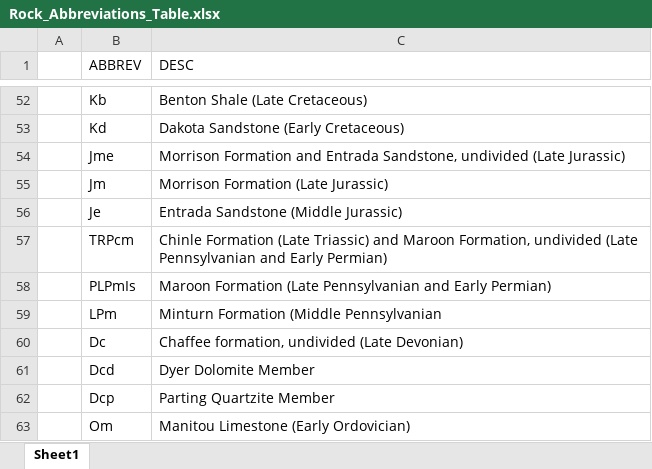
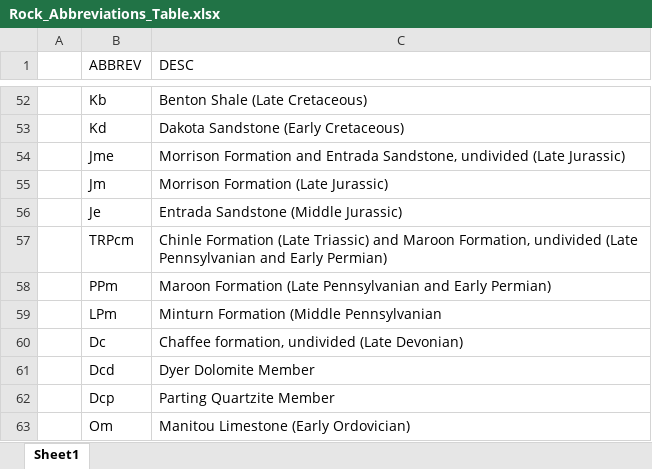
Before and after one commit to taustin2uccs/Breckenridge-Rock-Types, an Excel workbook: Rock_Abbreviations_Table.xlsx, sheet Sheet1, drawn as a sheet; only a part is shown, gaps mark what is left out; values as stored, in another font and other column widths than the file's, no borders; table styles not drawn; the diff names each change by its address in the sheet, - before the commit and + after, or states it on an @@ line.

Commit message:
Add files via upload

```diff
--- a/Rock_Abbreviations_Table.xlsx (sheet Sheet1)
+++ b/Rock_Abbreviations_Table.xlsx (sheet Sheet1)
-B58 (ABBREV): PLPmIs
+B58 (ABBREV): PPm
```
